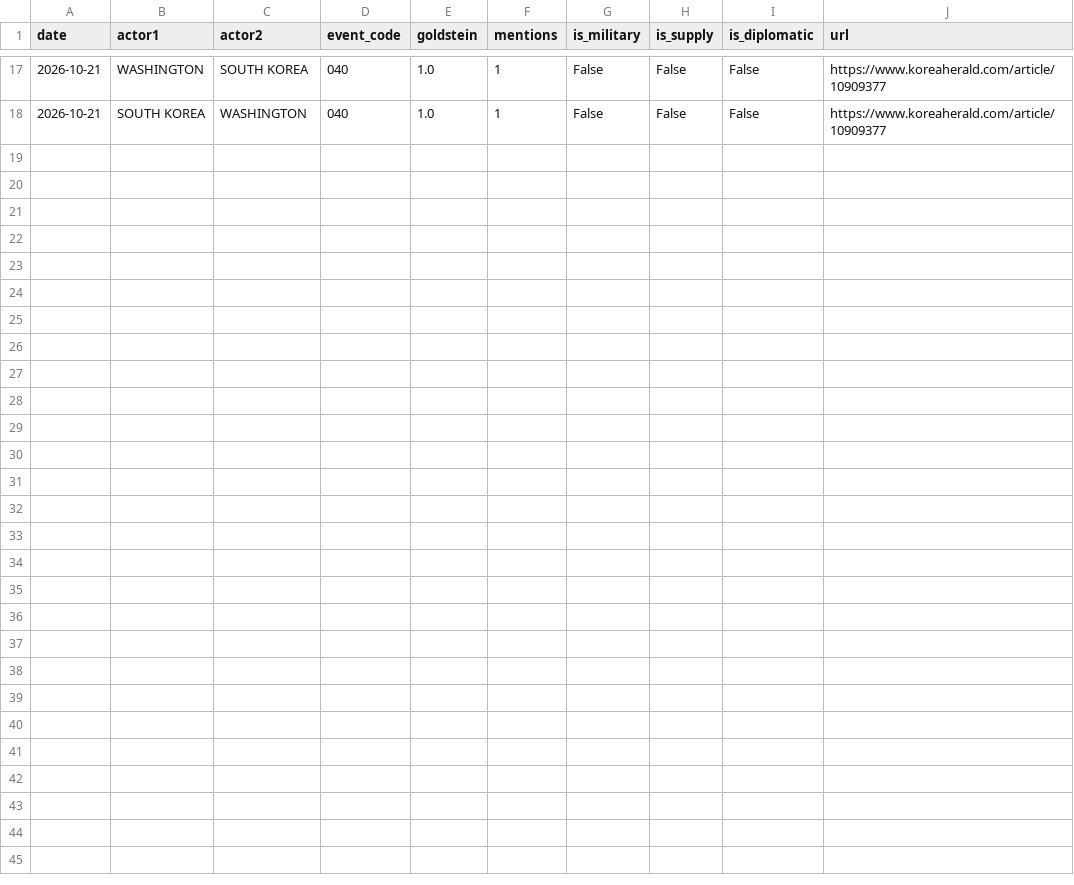
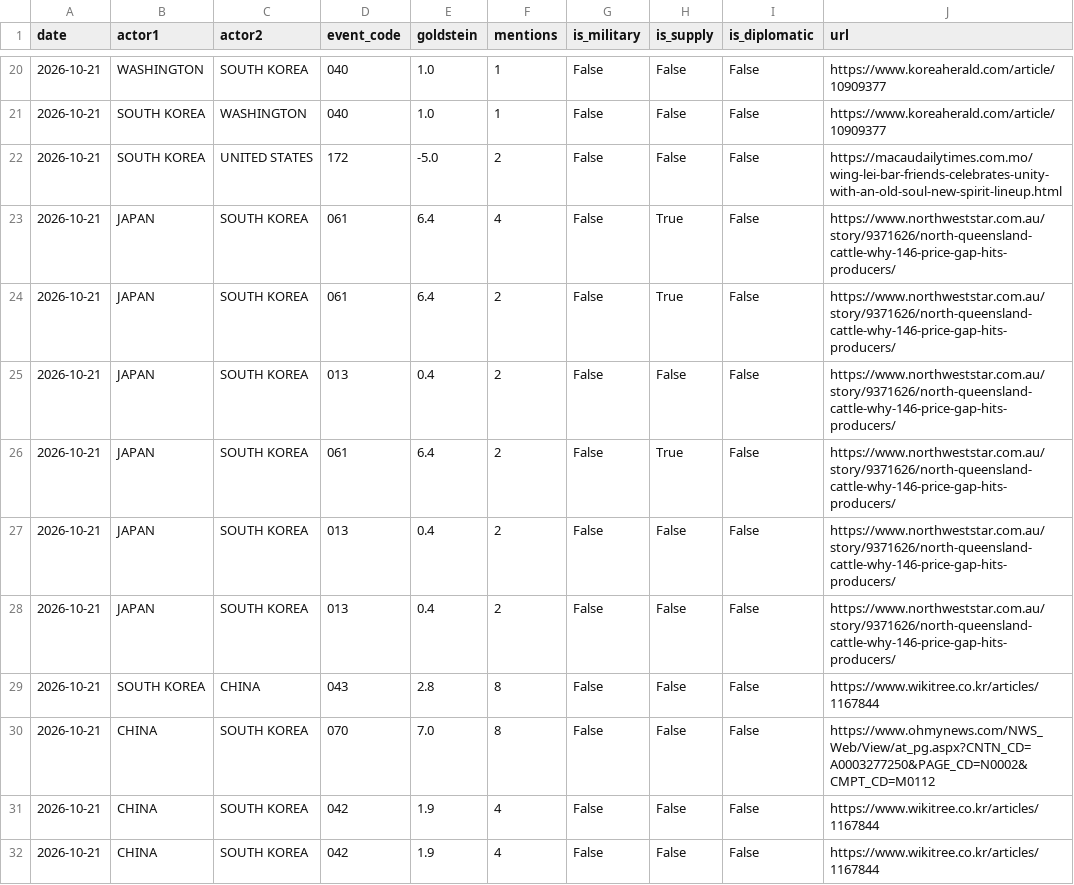
Before and after one commit to gaiscenter/gais-kbti, a CSV file: raw_data/2026-10-21.csv, drawn as a sheet; only a part is shown, gaps mark what is left out; the diff covers the shown part only.

```diff
--- a/raw_data/2026-10-21.csv
+++ b/raw_data/2026-10-21.csv
@@ -18 +21,12 @@
 2026-10-21,SOUTH KOREA,WASHINGTON,040,1.0,1,False,False,False,https://www.koreaherald.com/article/10909377
+2026-10-21,SOUTH KOREA,UNITED STATES,172,-5.0,2,False,False,False,https://macaudailytimes.com.mo/wing-lei-bar-friends-celebrates-unity-with-an-old-soul-new-spirit-lineup.html
+2026-10-21,JAPAN,SOUTH KOREA,061,6.4,4,False,True,False,https://www.northweststar.com.au/story/9371626/north-queensland-cattle-why-146-price-gap-hits-producers/
+2026-10-21,JAPAN,SOUTH KOREA,061,6.4,2,False,True,False,https://www.northweststar.com.au/story/9371626/north-queensland-cattle-why-146-price-gap-hits-producers/
+2026-10-21,JAPAN,SOUTH KOREA,013,0.4,2,False,False,False,https://www.northweststar.com.au/story/9371626/north-queensland-cattle-why-146-price-gap-hits-producers/
+2026-10-21,JAPAN,SOUTH KOREA,061,6.4,2,False,True,False,https://www.northweststar.com.au/story/9371626/north-queensland-cattle-why-146-price-gap-hits-producers/
+2026-10-21,JAPAN,SOUTH KOREA,013,0.4,2,False,False,False,https://www.northweststar.com.au/story/9371626/north-queensland-cattle-why-146-price-gap-hits-producers/
+2026-10-21,JAPAN,SOUTH KOREA,013,0.4,2,False,False,False,https://www.northweststar.com.au/story/9371626/north-queensland-cattle-why-146-price-gap-hits-producers/
+2026-10-21,SOUTH KOREA,CHINA,043,2.8,8,False,False,False,https://www.wikitree.co.kr/articles/1167844
+2026-10-21,CHINA,SOUTH KOREA,070,7.0,8,False,False,False,https://www.ohmynews.com/NWS_Web/View/at_pg.aspx?CNTN_CD=A0003277250&PAGE_CD=N0002&CMPT_CD=M0112
+2026-10-21,CHINA,SOUTH KOREA,042,1.9,4,False,False,False,https://www.wikitree.co.kr/articles/1167844
+2026-10-21,CHINA,SOUTH KOREA,042,1.9,4,False,False,False,https://www.wikitree.co.kr/articles/1167844
```
Also changed, not shown: 8 added rows and 11 edited cells elsewhere in this file, 5 other files.
